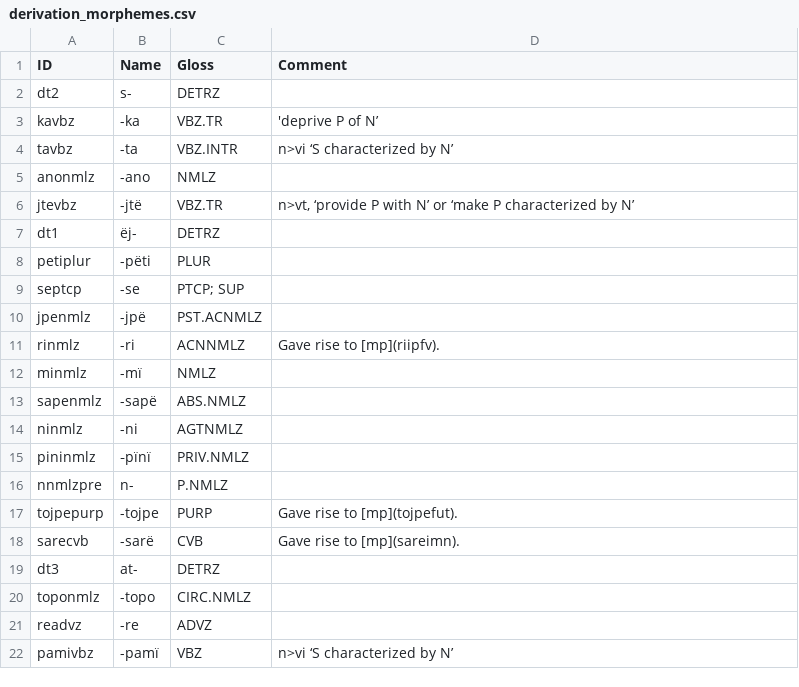
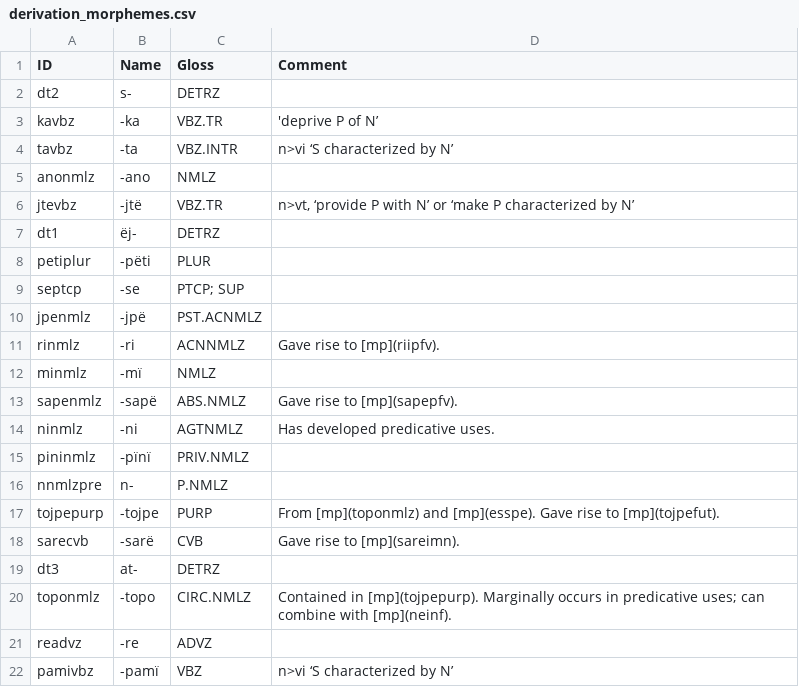
Before and after one commit to caribank/yawarana-corpus-cldf, a CSV file: etc/derivation_morphemes.csv, drawn as a sheet.

```diff
--- a/etc/derivation_morphemes.csv
+++ b/etc/derivation_morphemes.csv
@@ -12,10 +12,10 @@ rinmlz,-ri,ACNNMLZ,Gave rise to [mp](riipfv).
 minmlz,-mï,NMLZ,
-sapenmlz,-sapë,ABS.NMLZ,
-ninmlz,-ni,AGTNMLZ,
+sapenmlz,-sapë,ABS.NMLZ,Gave rise to [mp](sapepfv).
+ninmlz,-ni,AGTNMLZ,Has developed predicative uses.
 pininmlz,‑pïnï,PRIV.NMLZ,
 nnmlzpre,n-,P.NMLZ,
-tojpepurp,-tojpe,PURP,Gave rise to [mp](tojpefut).
+tojpepurp,-tojpe,PURP,From [mp](toponmlz) and [mp](esspe). Gave rise to [mp](tojpefut).
 sarecvb,-sarë,CVB,Gave rise to [mp](sareimn).
 dt3,at-,DETRZ,
-toponmlz,-topo,CIRC.NMLZ,
+toponmlz,-topo,CIRC.NMLZ,Contained in [mp](tojpepurp). Marginally occurs in predicative uses; can combine with [mp](neinf).
 readvz,-re,ADVZ,
```
Also changed, not shown: etc/inflection_morphemes.csv.
